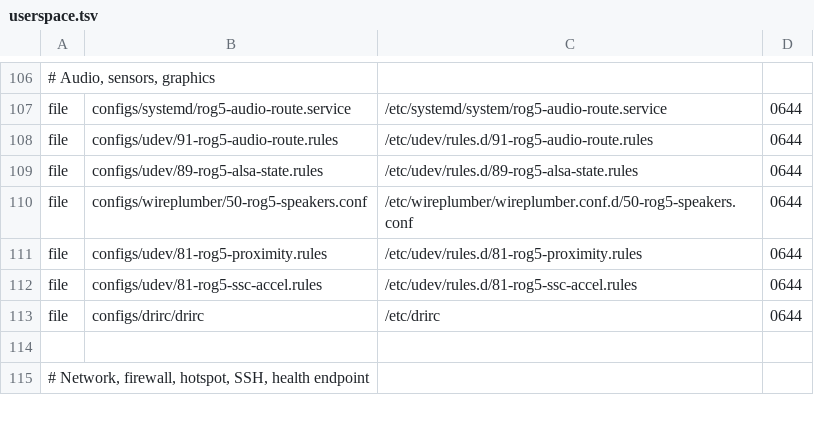
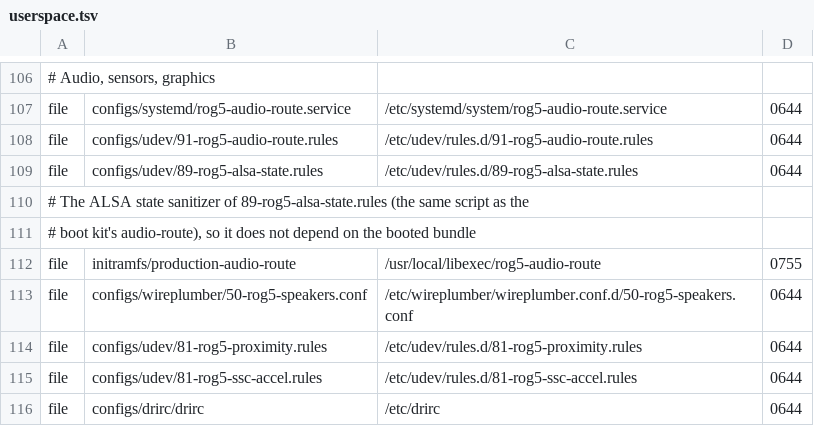
Before and after one commit to klimovich008/rog5-linux, a TSV file: configs/rootfs/userspace.tsv, drawn as a sheet; only a part is shown, gaps mark what is left out; the shorter side is filled out with more unchanged rows; the diff names each change by its address in the sheet, - before the commit and + after, or states it on an @@ line.

```diff
--- a/configs/rootfs/userspace.tsv
+++ b/configs/rootfs/userspace.tsv
+row 110: # The ALSA state sanitizer of 89-rog5-alsa-state.rules (the same script as the
+row 111: # boot kit's audio-route), so it does not depend on the booted bundle
+row 112: file | initramfs/production-audio-route | /usr/local/libexec/rog5-audio-route | 0755
```
Also changed, not shown: 8 other files.
